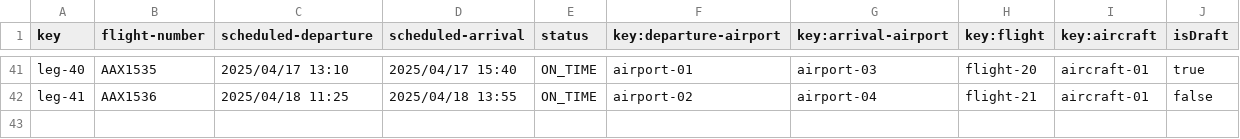
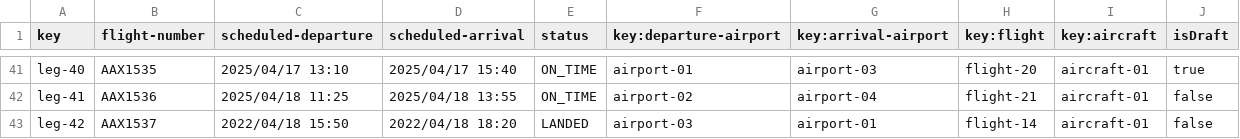
Before and after one commit to rubpergar/Acme-ANS-C3, a CSV file: src/main/resources/WEB-INF/data/sample/leg.csv, drawn as a sheet; only a part is shown, gaps mark what is left out.

```diff
--- a/src/main/resources/WEB-INF/data/sample/leg.csv
+++ b/src/main/resources/WEB-INF/data/sample/leg.csv
@@ -42 +42,2 @@ leg-40,AAX1535,2025/04/17 13:10,2025/04/17 15:40,ON_TIME,airport-01,airport-03,f
 leg-41,AAX1536,2025/04/18 11:25,2025/04/18 13:55,ON_TIME,airport-02,airport-04,flight-21,aircraft-01,false
+leg-42,AAX1537,2022/04/18 15:50,2022/04/18 18:20,LANDED,airport-03,airport-01,flight-14,aircraft-01,false
```
Also changed, not shown: 2 other files.
